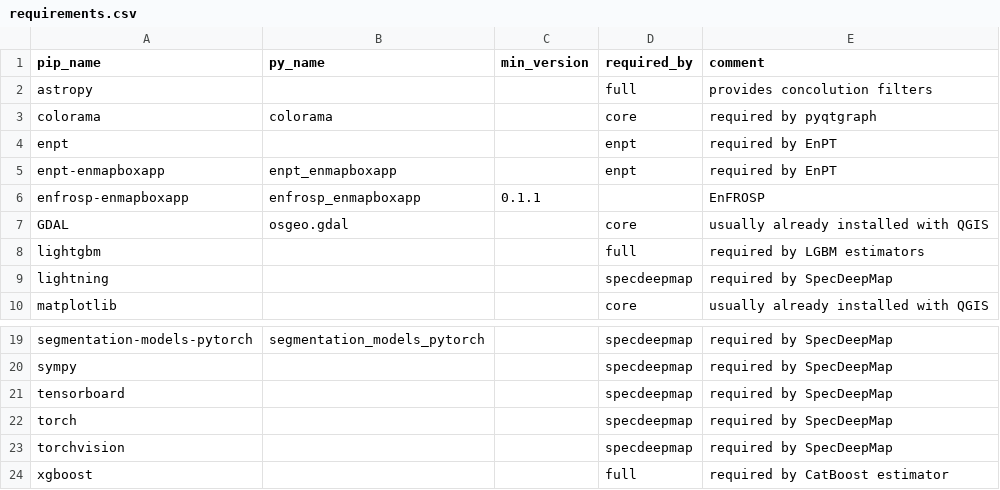
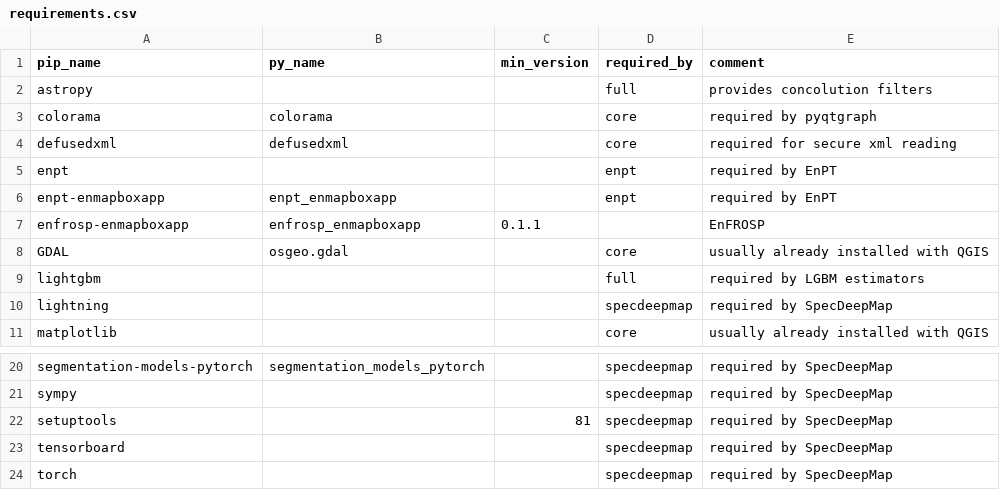
Before and after one commit to EnMAP-Box/enmap-box, a CSV file: .env/requirements.csv, drawn as a sheet; only a part is shown, gaps mark what is left out; the shorter side is filled out with more unchanged rows; the diff names each change by its address in the sheet, - before the commit and + after, or states it on an @@ line.

Commit message:
flake8 and bandit for SpecDeepMap addresses #1533

```diff
--- a/.env/requirements.csv
+++ b/.env/requirements.csv
+row 4: defusedxml | defusedxml |  | core | required for secure xml reading
+row 22: setuptools |  | 81 | specdeepmap | required by SpecDeepMap
```
Also changed, not shown: 21 other files.
